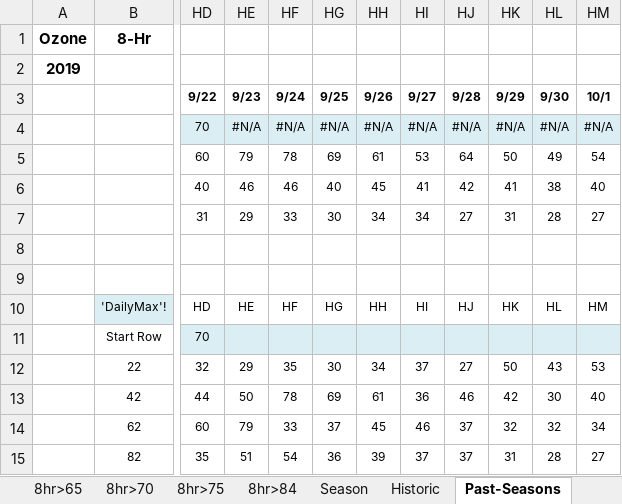
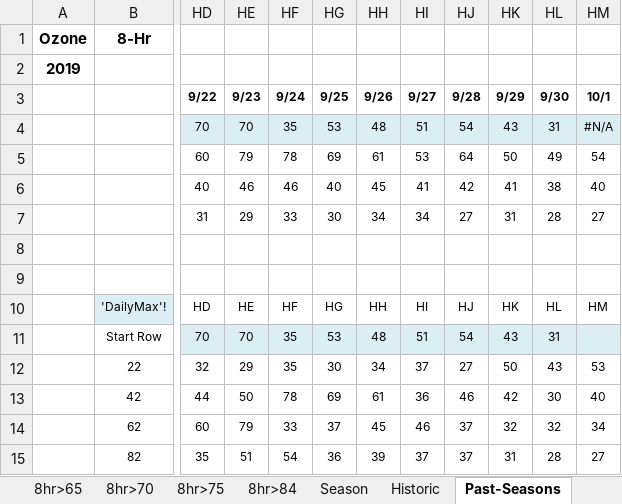
Before and after one commit to zoleak/Ozone_Tracking_Report, an Excel workbook: NJ Ozone 2019_KZ.xlsx, sheet Past-Seasons, drawn as a sheet; only a part is shown, gaps mark what is left out; values as stored, in another font and other column widths than the file's, no borders; charts and pictures and conditional formats not drawn; the diff names each change by its address in the sheet, - before the commit and + after, or states it on an @@ line.

```diff
--- a/NJ Ozone 2019_KZ.xlsx (sheet Past-Seasons)
+++ b/NJ Ozone 2019_KZ.xlsx (sheet Past-Seasons)
-HE4 (9/23): #N/A
+HE4 (9/23): 70
-HF4 (9/24): #N/A
+HF4 (9/24): 35
-HG4 (9/25): #N/A
+HG4 (9/25): 53
-HH4 (9/26): #N/A
+HH4 (9/26): 48
-HI4 (9/27): #N/A
+HI4 (9/27): 51
-HJ4 (9/28): #N/A
+HJ4 (9/28): 54
-HK4 (9/29): #N/A
+HK4 (9/29): 43
-HL4 (9/30): #N/A
+HL4 (9/30): 31
-HE11 (9/23): (empty)
+HE11 (9/23): 70
-HF11 (9/24): (empty)
+HF11 (9/24): 35
-HG11 (9/25): (empty)
+HG11 (9/25): 53
-HH11 (9/26): (empty)
+HH11 (9/26): 48
-HI11 (9/27): (empty)
+HI11 (9/27): 51
-HJ11 (9/28): (empty)
+HJ11 (9/28): 54
-HK11 (9/29): (empty)
+HK11 (9/29): 43
-HL11 (9/30): (empty)
+HL11 (9/30): 31
```
Also changed, not shown: sheet DailyMax, sheet NJ-8Hr, charts or pictures, NY-Area Ozone 2019 8hr_KZ.xlsx, PA-Area Ozone 2019 8hr_KZ.xlsx.
